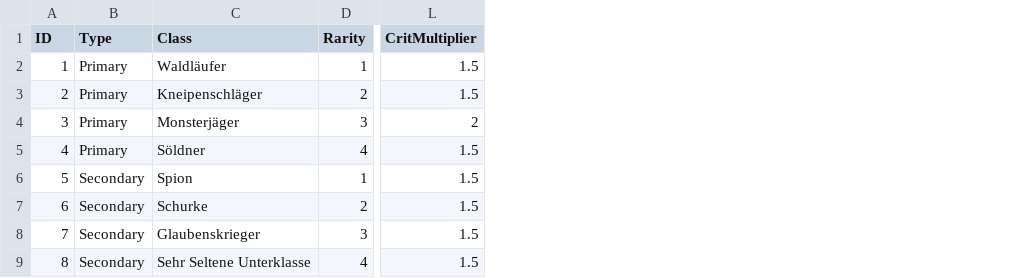
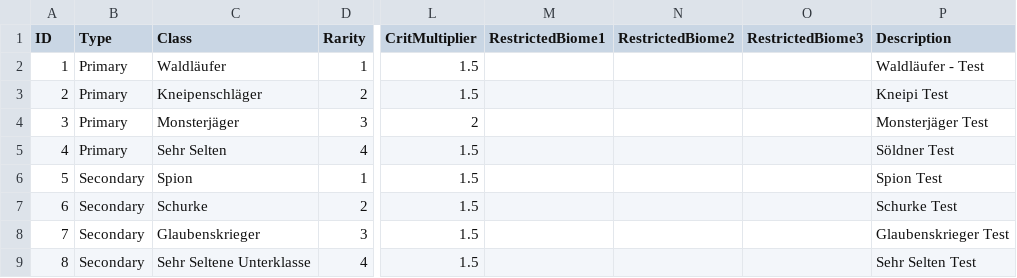
Before and after one commit to CaptainQuark/Voyage, a CSV file: app/src/main/res/raw/heroresourcetable.csv, drawn as a sheet; only a part is shown, gaps mark what is left out; the diff names each change by its address in the sheet, - before the commit and + after, or states it on an @@ line.

Commit message:
+HeroCSV Description hinzugefügt +HeroDataCardFragment Description wird aus CSV ausgelesen

```diff
--- a/app/src/main/res/raw/heroresourcetable.csv
+++ b/app/src/main/res/raw/heroresourcetable.csv
+column M (RestrictedBiome1), empty
+column N (RestrictedBiome2), empty
+column O (RestrictedBiome3), empty
+column P (Description), rows 2-9: Waldläufer - Test | Kneipi Test | Monsterjäger Test | Söldner Test | Spion Test | Schurke Test | Glaubenskrieger Test | Sehr Selten Test
-C5 (Class): Söldner
+C5 (Class): Sehr Selten
```
Also changed, not shown: 2 other files.
